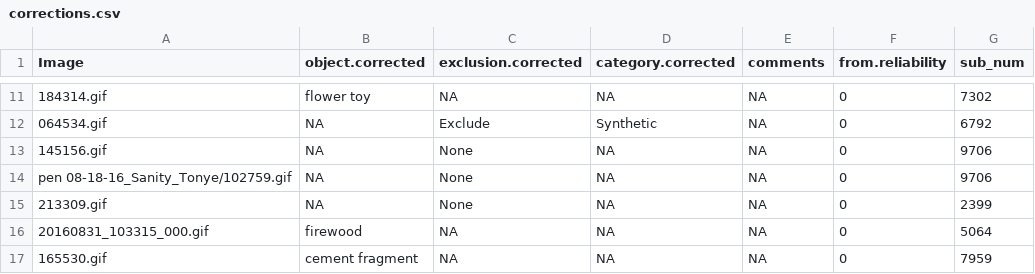
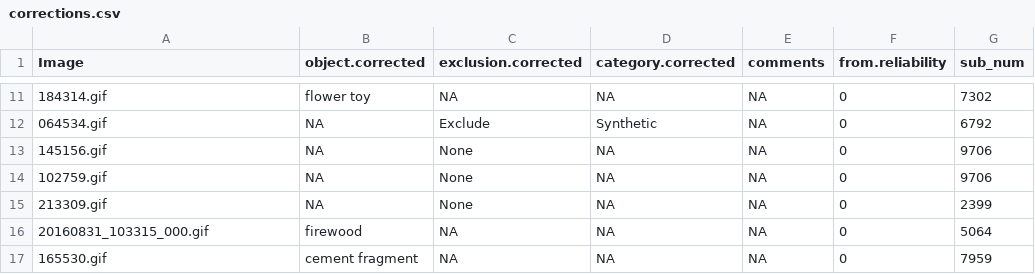
Before and after one commit to kennedycasey/daylong-object-ids, a CSV file: data/casillas/manual-checks/corrections.csv, drawn as a sheet; only a part is shown, gaps mark what is left out.

Commit message:
fix typo

```diff
--- a/data/casillas/manual-checks/corrections.csv
+++ b/data/casillas/manual-checks/corrections.csv
@@ -13,3 +13,3 @@ Image,object.corrected,exclusion.corrected,category.corrected,comments,from.reli
 145156.gif,NA,None,NA,NA,0,9706
-pen 08-18-16_Sanity_Tonye/102759.gif,NA,None,NA,NA,0,9706
+102759.gif,NA,None,NA,NA,0,9706
 213309.gif,NA,None,NA,NA,0,2399
```
